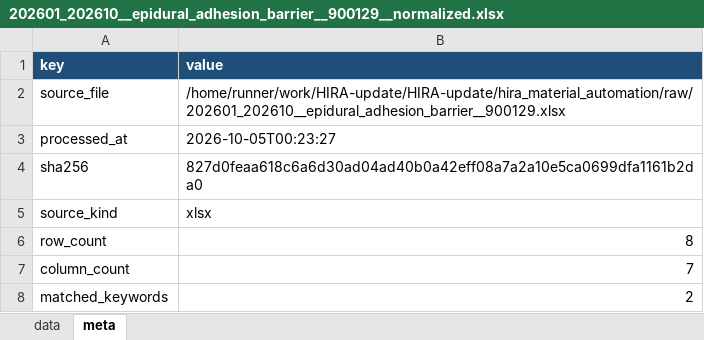
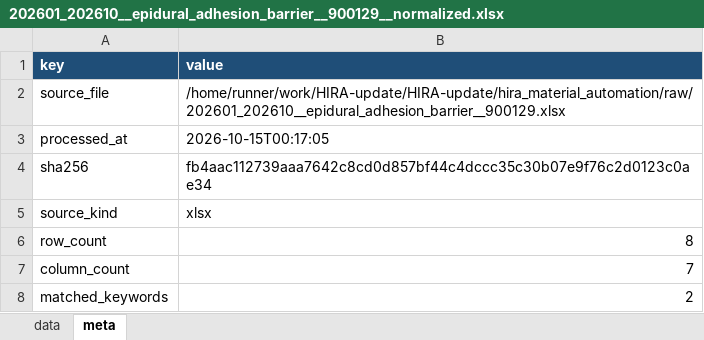
Before and after one commit to JasonSonKR/HIRA-update, an Excel workbook: hira_material_automation/output/monthly/202601_202610__epidural_adhesion_barrier__900129__normalized.xlsx, sheet meta, drawn as a sheet; values as stored, in another font and other column widths than the file's, no borders; the diff names each change by its address in the sheet, - before the commit and + after, or states it on an @@ line.

```diff
--- a/hira_material_automation/output/monthly/202601_202610__epidural_adhesion_barrier__900129__normalized.xlsx (sheet meta)
+++ b/hira_material_automation/output/monthly/202601_202610__epidural_adhesion_barrier__900129__normalized.xlsx (sheet meta)
-B3 (value): 2026-10-05T00:23:27
+B3 (value): 2026-10-15T00:17:05
-B4 (value): 827d0feaa618c6a6d30ad04ad40b0a42eff08a7a2a10e5ca0699dfa1161b2da0
+B4 (value): fb4aac112739aaa7642c8cd0d857bf44c4dccc35c30b07e9f76c2d0123c0ae34
```
Also changed, not shown: hira_material_automation/output/monthly/202601_202610__temporary_synovial_substitute__250099__normalized.xlsx, hira_material_automation/raw/202601_202610__acl_primary_fixation_metal__040023.xlsx, 16 other files.
